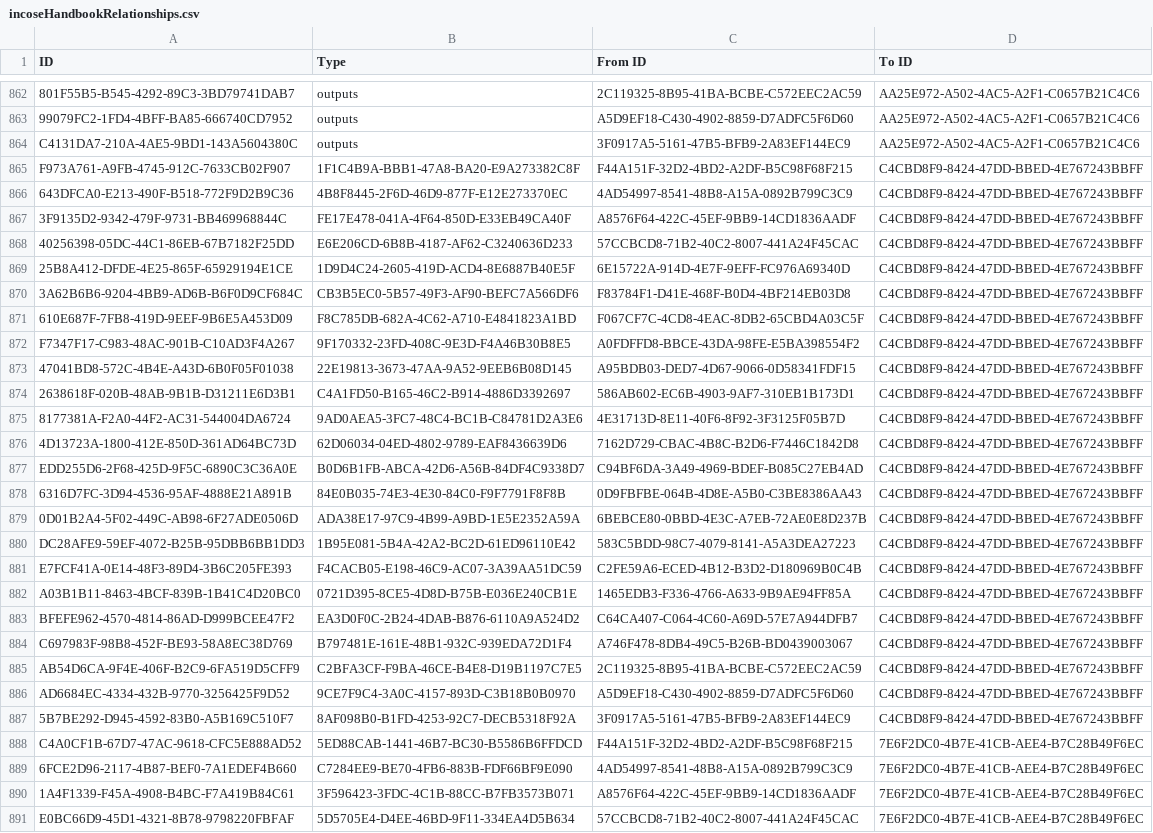
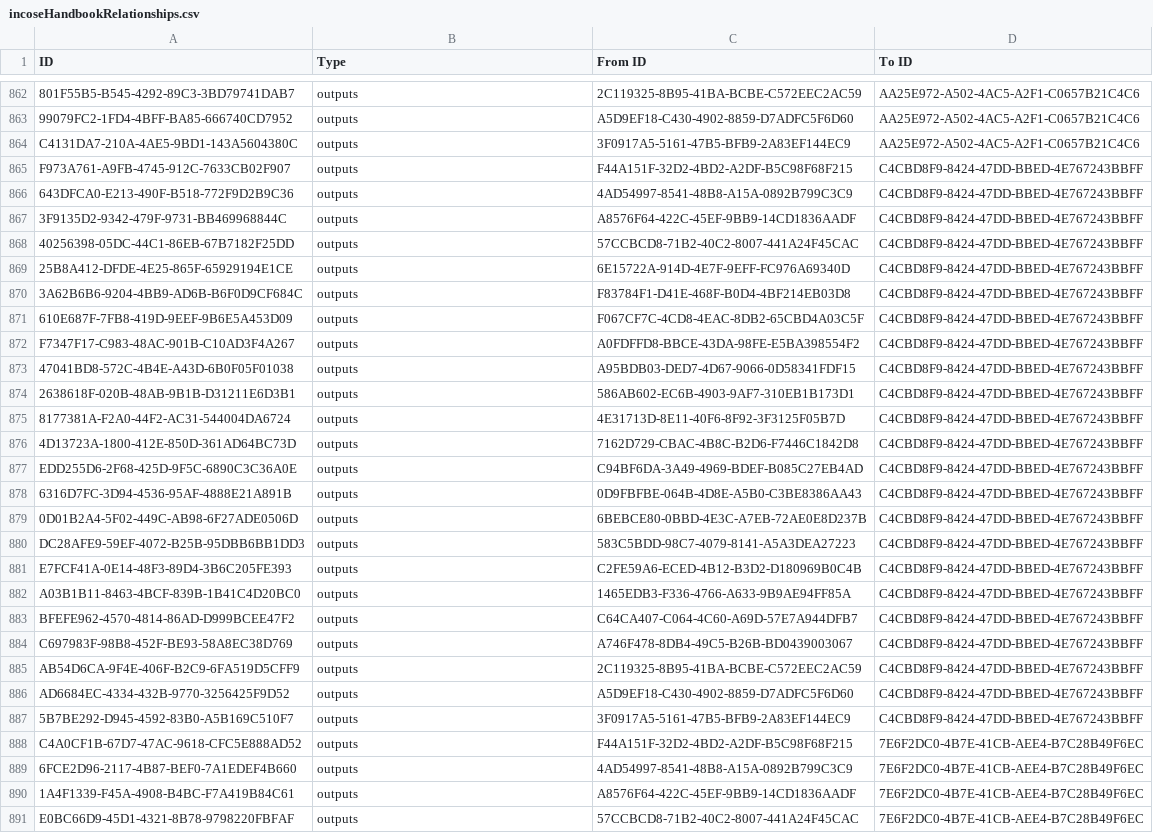
Before and after one commit to johnwelford/incoseHandbookModel, a CSV file: incoseHandbookRelationships.csv, drawn as a sheet; only a part is shown, gaps mark what is left out; the diff covers the shown part only; the diff names each change by its address in the sheet, - before the commit and + after, or states it on an @@ line.

Commit message:
Add files via upload

```diff
--- a/incoseHandbookRelationships.csv
+++ b/incoseHandbookRelationships.csv
-B865 (Type): 1F1C4B9A-BBB1-47A8-BA20-E9A273382C8F
+B865 (Type): outputs
-B866 (Type): 4B8F8445-2F6D-46D9-877F-E12E273370EC
+B866 (Type): outputs
-B867 (Type): FE17E478-041A-4F64-850D-E33EB49CA40F
+B867 (Type): outputs
-B868 (Type): E6E206CD-6B8B-4187-AF62-C3240636D233
+B868 (Type): outputs
-B869 (Type): 1D9D4C24-2605-419D-ACD4-8E6887B40E5F
+B869 (Type): outputs
-B870 (Type): CB3B5EC0-5B57-49F3-AF90-BEFC7A566DF6
+B870 (Type): outputs
-B871 (Type): F8C785DB-682A-4C62-A710-E4841823A1BD
+B871 (Type): outputs
-B872 (Type): 9F170332-23FD-408C-9E3D-F4A46B30B8E5
+B872 (Type): outputs
-B873 (Type): 22E19813-3673-47AA-9A52-9EEB6B08D145
+B873 (Type): outputs
-B874 (Type): C4A1FD50-B165-46C2-B914-4886D3392697
+B874 (Type): outputs
-B875 (Type): 9AD0AEA5-3FC7-48C4-BC1B-C84781D2A3E6
+B875 (Type): outputs
-B876 (Type): 62D06034-04ED-4802-9789-EAF8436639D6
+B876 (Type): outputs
-B877 (Type): B0D6B1FB-ABCA-42D6-A56B-84DF4C9338D7
+B877 (Type): outputs
-B878 (Type): 84E0B035-74E3-4E30-84C0-F9F7791F8F8B
+B878 (Type): outputs
-B879 (Type): ADA38E17-97C9-4B99-A9BD-1E5E2352A59A
+B879 (Type): outputs
-B880 (Type): 1B95E081-5B4A-42A2-BC2D-61ED96110E42
+B880 (Type): outputs
-B881 (Type): F4CACB05-E198-46C9-AC07-3A39AA51DC59
+B881 (Type): outputs
-B882 (Type): 0721D395-8CE5-4D8D-B75B-E036E240CB1E
+B882 (Type): outputs
-B883 (Type): EA3D0F0C-2B24-4DAB-B876-6110A9A524D2
+B883 (Type): outputs
-B884 (Type): B797481E-161E-48B1-932C-939EDA72D1F4
+B884 (Type): outputs
-B885 (Type): C2BFA3CF-F9BA-46CE-B4E8-D19B1197C7E5
+B885 (Type): outputs
-B886 (Type): 9CE7F9C4-3A0C-4157-893D-C3B18B0B0970
+B886 (Type): outputs
-B887 (Type): 8AF098B0-B1FD-4253-92C7-DECB5318F92A
+B887 (Type): outputs
-B888 (Type): 5ED88CAB-1441-46B7-BC30-B5586B6FFDCD
+B888 (Type): outputs
-B889 (Type): C7284EE9-BE70-4FB6-883B-FDF66BF9E090
+B889 (Type): outputs
-B890 (Type): 3F596423-3FDC-4C1B-88CC-B7FB3573B071
+B890 (Type): outputs
-B891 (Type): 5D5705E4-D4EE-46BD-9F11-334EA4D5B634
+B891 (Type): outputs
```
Also changed, not shown: 19 edited cells elsewhere in this file.
